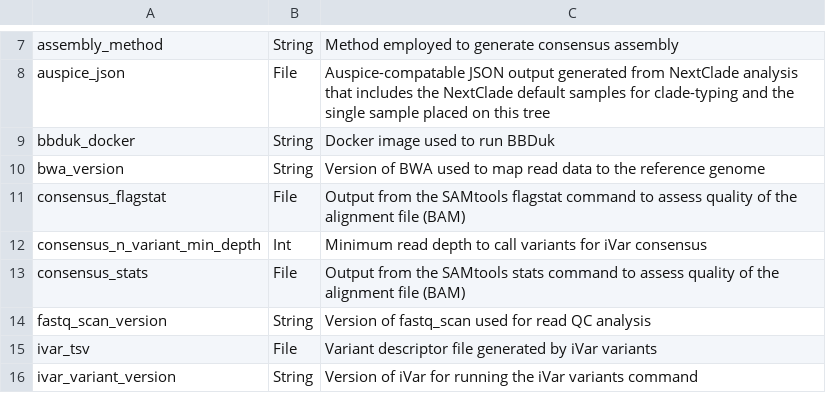
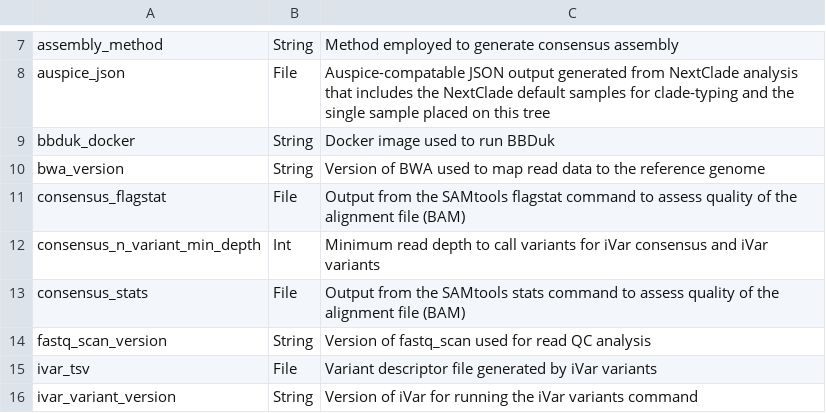
Before and after one commit to theiagen/public_health_viral_genomics, a CSV file: docs/source/tables/theiacov_workflows/theiacov_illumina_pe_outputs.csv, drawn as a sheet; only a part is shown, gaps mark what is left out.

```diff
--- a/docs/source/tables/theiacov_workflows/theiacov_illumina_pe_outputs.csv
+++ b/docs/source/tables/theiacov_workflows/theiacov_illumina_pe_outputs.csv
@@ -11,3 +11,3 @@ bwa_version,String,Version of BWA used to map read data to the reference genome
 consensus_flagstat,File,Output from the SAMtools flagstat command to assess quality of the alignment file (BAM)
-consensus_n_variant_min_depth,Int,Minimum read depth to call variants for iVar consensus
+consensus_n_variant_min_depth,Int,Minimum read depth to call variants for iVar consensus and iVar variants
 consensus_stats,File,Output from the SAMtools stats command to assess quality of the alignment file (BAM)
```
Also changed, not shown: docs/source/tables/theiacov_workflows/theiacov_clearlabs_optional_inputs.csv, docs/source/tables/theiacov_workflows/theiacov_clearlabs_outputs.csv, 4 other files.
